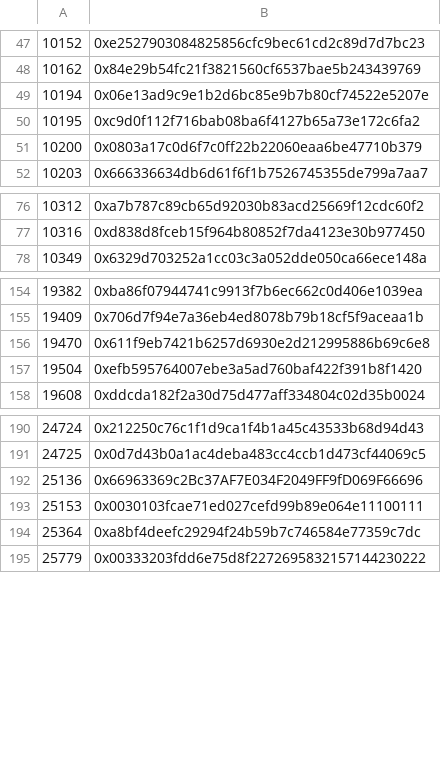
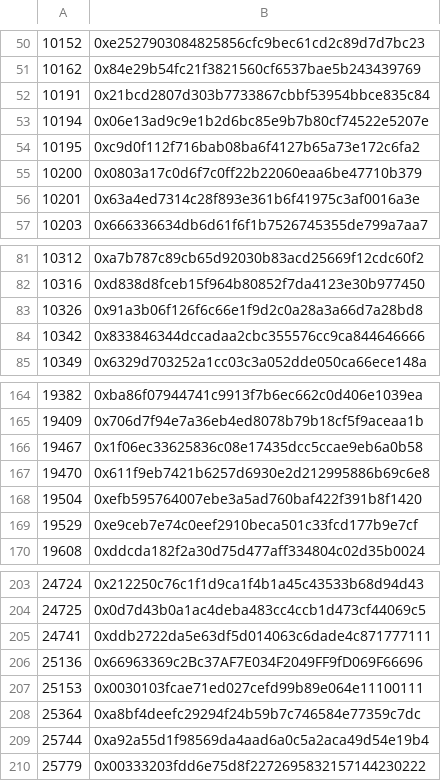
Before and after one commit to Loopring/website, a CSV file: loopring.io/public/activities/DAOSquare-red-packet/DAO.csv, drawn as a sheet; only a part is shown, gaps mark what is left out; the diff covers the shown part only; the diff names each change by its address in the sheet, - before the commit and + after, or states it on an @@ line.

```diff
--- a/loopring.io/public/activities/DAOSquare-red-packet/DAO.csv
+++ b/loopring.io/public/activities/DAOSquare-red-packet/DAO.csv
+row 52: 10191 | 0x21bcd2807d303b7733867cbbf53954bbce835c84
+row 56: 10201 | 0x63a4ed7314c28f893e361b6f41975c3af0016a3e
+row 83: 10326 | 0x91a3b06f126f6c66e1f9d2c0a28a3a66d7a28bd8
+row 84: 10342 | 0x833846344dccadaa2cbc355576cc9ca844646666
+row 166: 19467 | 0x1f06ec33625836c08e17435dcc5ccae9eb6a0b58
+row 169: 19529 | 0xe9ceb7e74c0eef2910beca501c33fcd177b9e7cf
+row 205: 24741 | 0xddb2722da5e63df5d014063c6dade4c871777111
+row 209: 25744 | 0xa92a55d1f98569da4aad6a0c5a2aca49d54e19b4
```
Also changed, not shown: 36 added rows elsewhere in this file, 2 other files.
